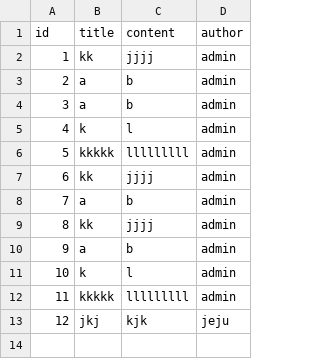
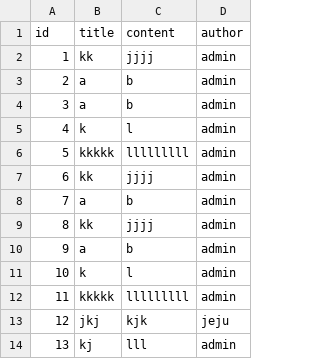
Before and after one commit to jejuHyeop/sparta_python_homework, a CSV file: data/posts.csv, drawn as a sheet; the diff names each change by its address in the sheet, - before the commit and + after, or states it on an @@ line.

```diff
--- a/data/posts.csv
+++ b/data/posts.csv
+row 14: 13 | kj | lll | admin
```
Also changed, not shown: 6 other files.
